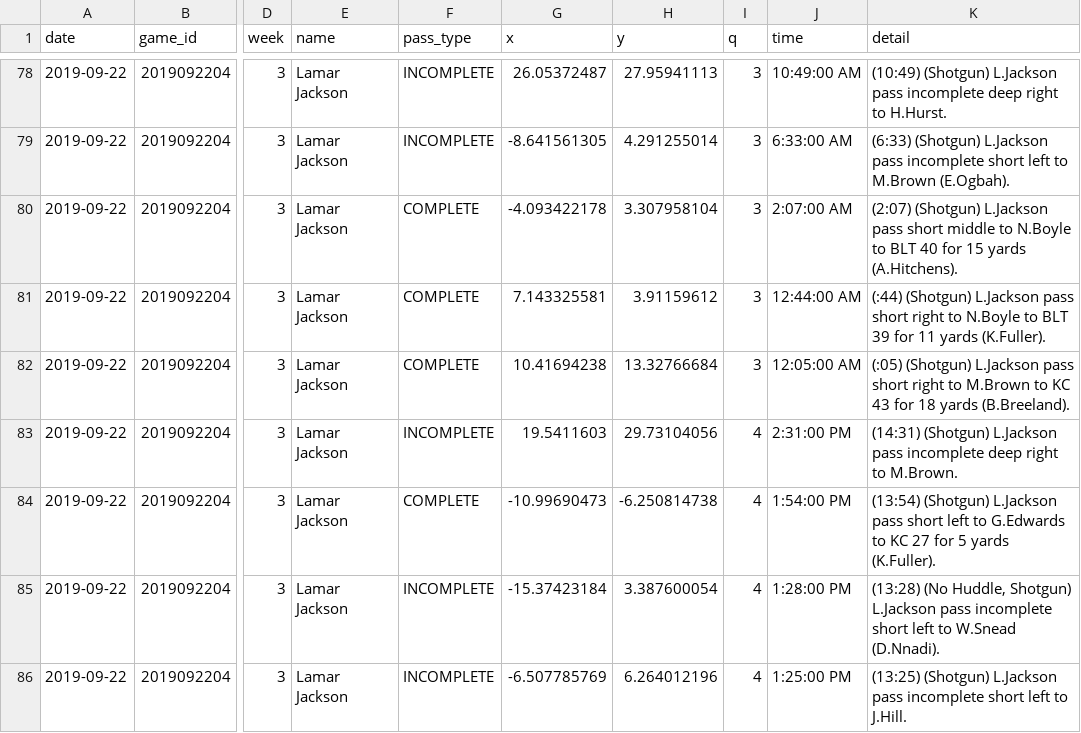
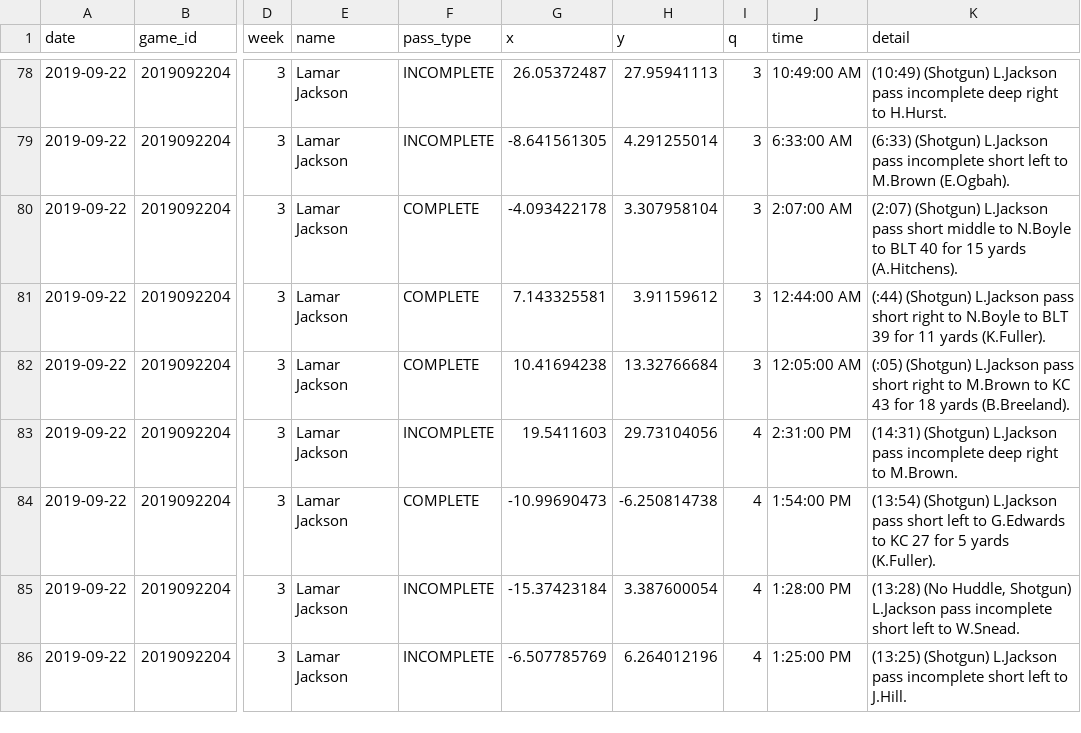
Before and after one commit to KingXiaoDi/next-gen-scrapy, a CSV file: lamarWithQT.csv, drawn as a sheet; only a part is shown, gaps mark what is left out; the diff covers the shown part only; the diff names each change by its address in the sheet, - before the commit and + after, or states it on an @@ line.

Commit message:
script update; updated some details

```diff
--- a/lamarWithQT.csv
+++ b/lamarWithQT.csv
-K85 (detail): …left to W.Snead (D.Nnadi).
+K85 (detail): …left to W.Snead.
```
Also changed, not shown: 9 edited cells elsewhere in this file, 1 other file.
